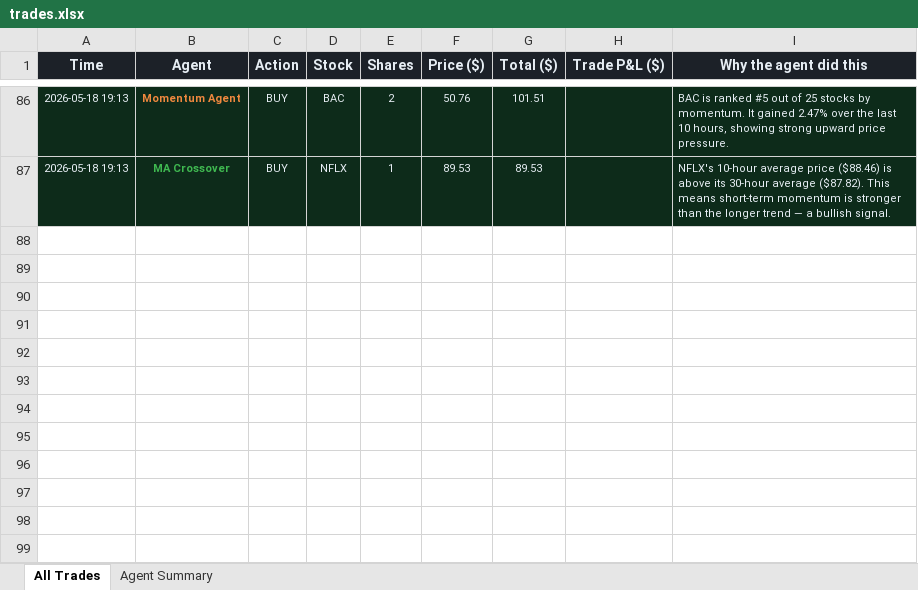
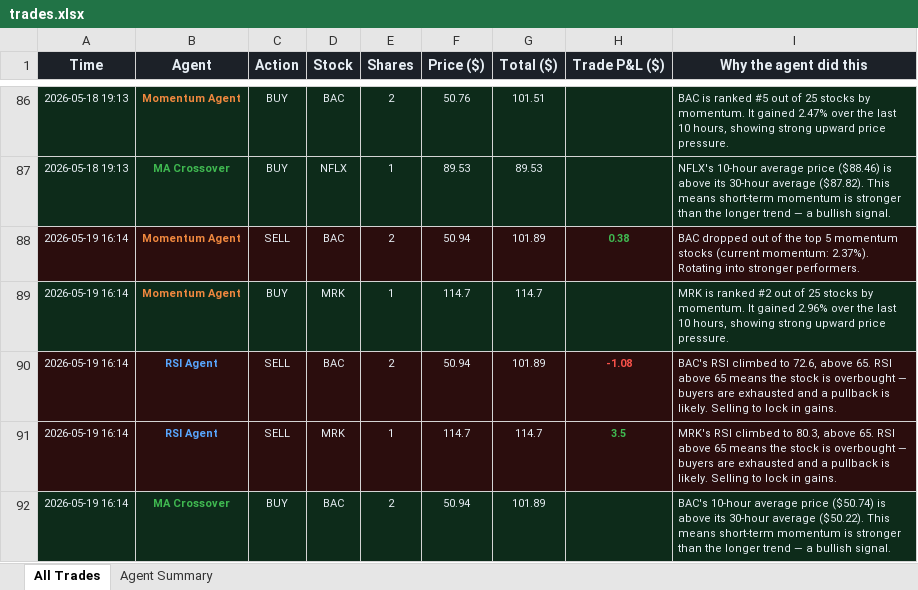
Before and after one commit to Gigantatoll/paper-trading, an Excel workbook: data/trades.xlsx, sheet All Trades, drawn as a sheet; only a part is shown, gaps mark what is left out; values as stored, in another font and other column widths than the file's, no borders; the diff names each change by its address in the sheet, - before the commit and + after, or states it on an @@ line.

```diff
--- a/data/trades.xlsx (sheet All Trades)
+++ b/data/trades.xlsx (sheet All Trades)
+row 88: 2026-05-19 16:14 | Momentum Agent | SELL | BAC | 2 | 50.94 | 101.89 | 0.38 | BAC dropped out of the top 5 momentum stocks (current momentum: 2.37%). Rotating into stronger performers.
+row 89: 2026-05-19 16:14 | Momentum Agent | BUY | MRK | 1 | 114.7 | 114.7 |  | MRK is ranked #2 out of 25 stocks by momentum. It gained 2.96% over the last 10 hours, showing strong upward price pressure.
+row 90: 2026-05-19 16:14 | RSI Agent | SELL | BAC | 2 | 50.94 | 101.89 | -1.08 | BAC's RSI climbed to 72.6, above 65. RSI above 65 means the stock is overbought — buyers are exhausted and a pullback is likely. Selling to lock in gains.
+row 91: 2026-05-19 16:14 | RSI Agent | SELL | MRK | 1 | 114.7 | 114.7 | 3.5 | MRK's RSI climbed to 80.3, above 65. RSI above 65 means the stock is overbought — buyers are exhausted and a pullback is likely. Selling to lock in gains.
+row 92: 2026-05-19 16:14 | MA Crossover | BUY | BAC | 2 | 50.94 | 101.89 |  | BAC's 10-hour average price ($50.74) is above its 30-hour average ($50.22). This means short-term momentum is stronger than the longer trend — a bullish signal.
```
Also changed, not shown: sheet Agent Summary, 7 other files.
